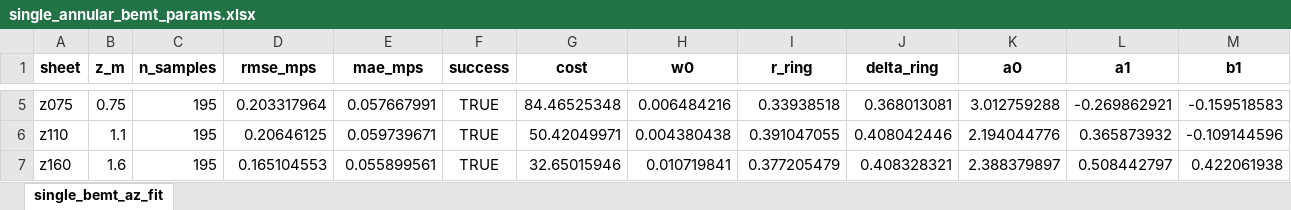
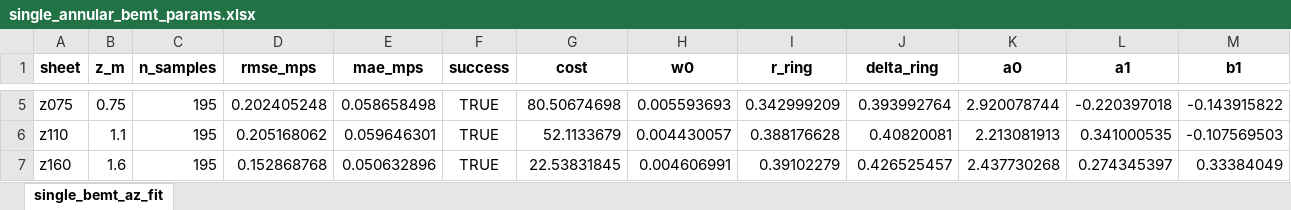
Before and after one commit to GH-X-ST/Nausicaa, an Excel workbook: 01_Thermal/B_results/single_annular_bemt_params.xlsx, sheet single_bemt_az_fit, drawn as a sheet; only a part is shown, gaps mark what is left out; values as stored, in another font and other column widths than the file's, no borders; the diff covers the shown part only; the diff names each change by its address in the sheet, - before the commit and + after, or states it on an @@ line.

```diff
--- a/01_Thermal/B_results/single_annular_bemt_params.xlsx (sheet single_bemt_az_fit)
+++ b/01_Thermal/B_results/single_annular_bemt_params.xlsx (sheet single_bemt_az_fit)
-D5 (rmse_mps): 0.203317964
+D5 (rmse_mps): 0.202405248
-E5 (mae_mps): 0.057667991
+E5 (mae_mps): 0.058658498
-G5 (cost): 84.46525348
+G5 (cost): 80.50674698
-H5 (w0): 0.006484216
+H5 (w0): 0.005593693
-I5 (r_ring): 0.33938518
+I5 (r_ring): 0.342999209
-J5 (delta_ring): 0.368013081
+J5 (delta_ring): 0.393992764
-K5 (a0): 3.012759288
+K5 (a0): 2.920078744
-L5 (a1): -0.269862921
+L5 (a1): -0.220397018
-M5 (b1): -0.159518583
+M5 (b1): -0.143915822
-D6 (rmse_mps): 0.20646125
+D6 (rmse_mps): 0.205168062
-E6 (mae_mps): 0.059739671
+E6 (mae_mps): 0.059646301
-G6 (cost): 50.42049971
+G6 (cost): 52.1133679
-H6 (w0): 0.004380438
+H6 (w0): 0.004430057
-I6 (r_ring): 0.391047055
+I6 (r_ring): 0.388176628
-J6 (delta_ring): 0.408042446
+J6 (delta_ring): 0.40820081
-K6 (a0): 2.194044776
+K6 (a0): 2.213081913
-L6 (a1): 0.365873932
+L6 (a1): 0.341000535
-M6 (b1): -0.109144596
+M6 (b1): -0.107569503
-D7 (rmse_mps): 0.165104553
+D7 (rmse_mps): 0.152868768
-E7 (mae_mps): 0.055899561
+E7 (mae_mps): 0.050632896
-G7 (cost): 32.65015946
+G7 (cost): 22.53831845
-H7 (w0): 0.010719841
+H7 (w0): 0.004606991
-I7 (r_ring): 0.377205479
+I7 (r_ring): 0.39102279
-J7 (delta_ring): 0.408328321
+J7 (delta_ring): 0.426525457
-K7 (a0): 2.388379897
+K7 (a0): 2.437730268
-L7 (a1): 0.508442797
+L7 (a1): 0.274345397
-M7 (b1): 0.422061938
+M7 (b1): 0.33384049
```
Also changed, not shown: 36 edited cells elsewhere in this sheet, 01_Thermal/B_results/single_annular_bemt_params_pchip.xlsx, 26 other files.
